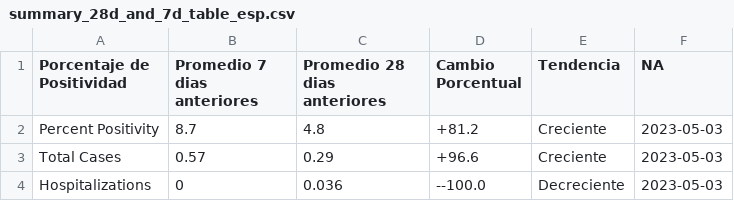
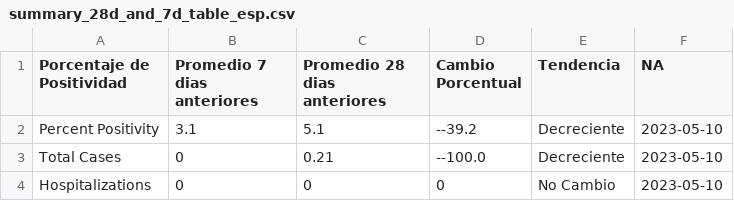
Before and after one commit to h-hedman/scph, a CSV file: covid-19/output-data/summary_28d_and_7d_table_esp.csv, drawn as a sheet.

```diff
--- a/covid-19/output-data/summary_28d_and_7d_table_esp.csv
+++ b/covid-19/output-data/summary_28d_and_7d_table_esp.csv
@@ -1,4 +1,4 @@
 "Porcentaje de Positividad","Promedio 7 dias anteriores","Promedio 28 dias anteriores","Cambio Porcentual","Tendencia","NA"
-"Percent Positivity",8.7,4.8,"+81.2","Creciente",2023-05-03
-"Total Cases",0.57,0.29,"+96.6","Creciente",2023-05-03
-"Hospitalizations",0,0.036,"--100.0","Decreciente",2023-05-03
+"Percent Positivity",3.1,5.1,"--39.2","Decreciente",2023-05-10
+"Total Cases",0,0.21,"--100.0","Decreciente",2023-05-10
+"Hospitalizations",0,0,"0","No Cambio",2023-05-10
```
Also changed, not shown: covid-19/output-data/count_table_esp.csv, covid-19/output-data/pon_incidence_8wk_eng.csv, 3 other files.
